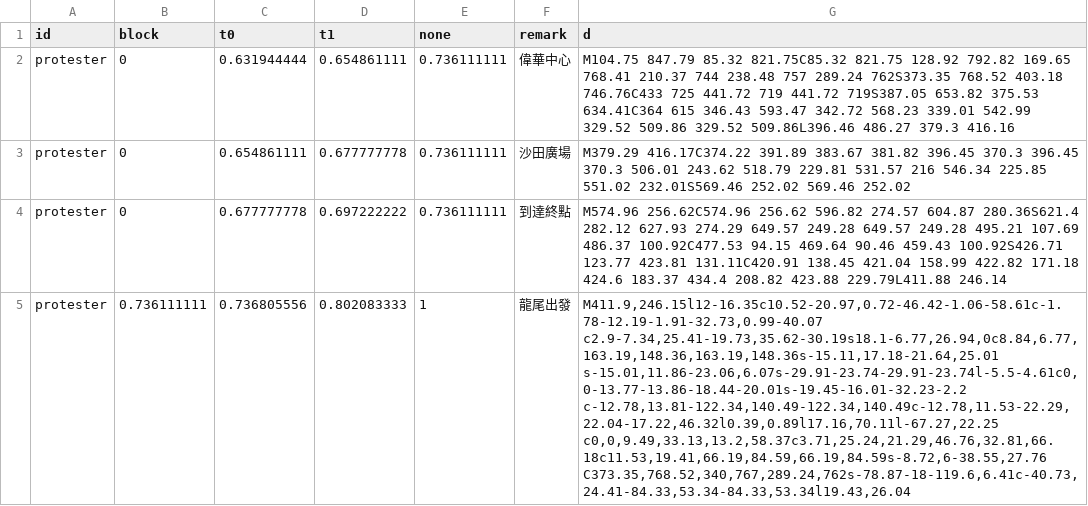
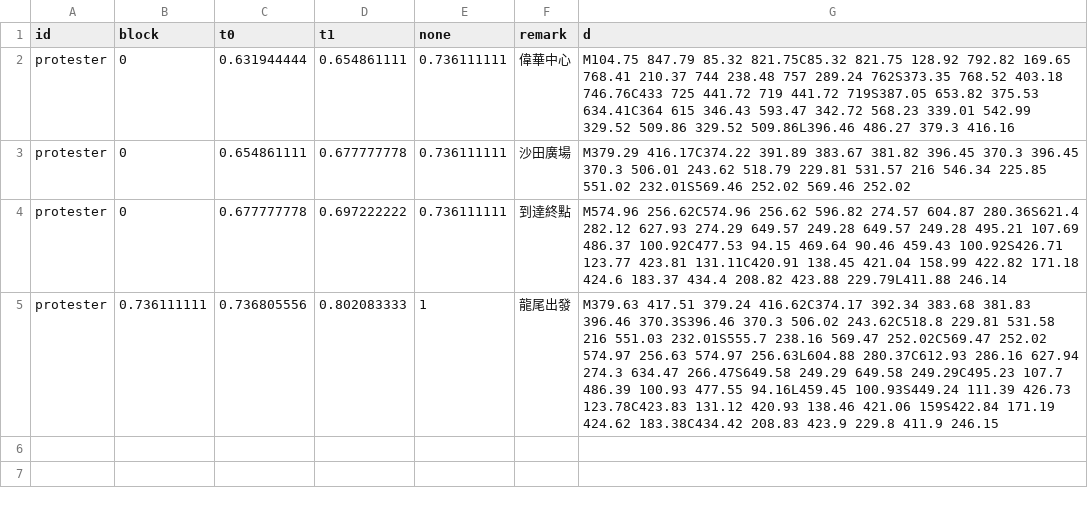
Before and after one commit to tobias9412/0714, a CSV file: 0714route.csv, drawn as a sheet; the diff names each change by its address in the sheet, - before the commit and + after, or states it on an @@ line.

Commit message:
Add files via upload

```diff
--- a/0714route.csv
+++ b/0714route.csv
-G5 (d): M411.9,246.15l12-16.35c10.52-20.97,0.72-46.42-1.06-58.61c-1.78-12.19-1.91-32.73,0.99-40.07 c2.9-7.34,25.41-19.73,35.62-30.19s18.1-6.77,26.94,0c8.84,6.77,163.19,148.36,163.19,148.36s-15.11,17.18-21.64,25.01 s-15.01,11.86-23.06,6.07s-29.91-23.74-29.91-23.74l-5.5-4.61c0,0-13.77-13.86-18.44-20.01s-19.45-16.01-32.23-2.2 c-12.78,13.81-122.34,140.49-122.34,140.49c-12.78,11.53-22.29,22.04-17.22,46.32l0.39,0.89l17.16,70.11l-67.27,22.25 c0,0,9.49,33.13,13.2,58.37c3.71,25.24,21.29,46.76,32.81,66.18c11.53,19.41,66.19,84.59,66.19,84.59s-8.72,6-38.55,27.76 C373.35,768.52,340,767,289.24,762s-78.87-18-119.6,6.41c-40.73,24.41-84.33,53.34-84.33,53.34l19.43,26.04
+G5 (d): M379.63 417.51 379.24 416.62C374.17 392.34 383.68 381.83 396.46 370.3S396.46 370.3 506.02 243.62C518.8 229.81 531.58 216 551.03 232.01S555.7 238.16 569.47 252.02C569.47 252.02 574.97 256.63 574.97 256.63L604.88 280.37C612.93 286.16 627.94 274.3 634.47 266.47S649.58 249.29 649.58 249.29C495.23 107.7 486.39 100.93 477.55 94.16L459.45 100.93S449.24 111.39 426.73 123.78C423.83 131.12 420.93 138.46 421.06 159S422.84 171.19 424.62 183.38C434.42 208.83 423.9 229.8 411.9 246.15
```
